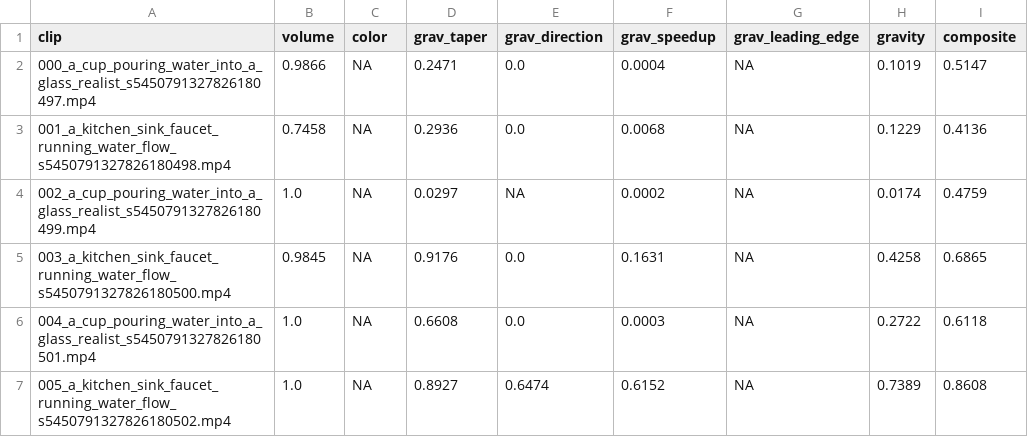
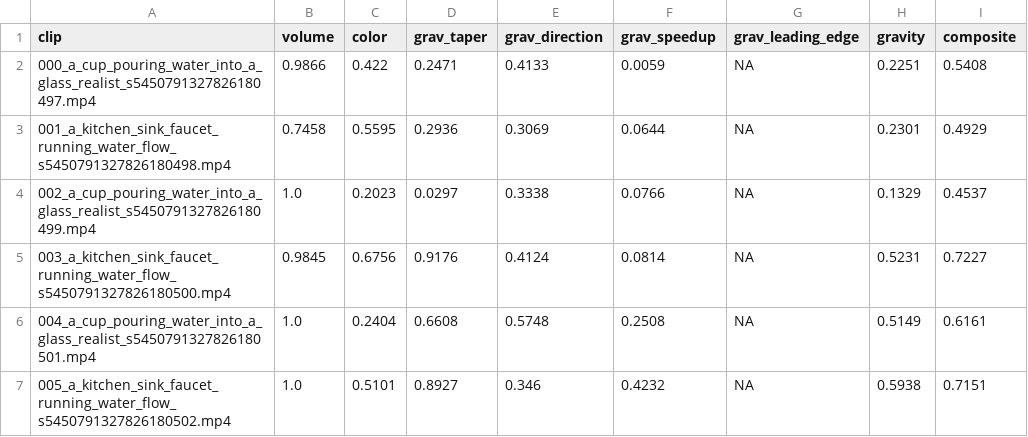
Before and after one commit to fossil-fishhhooks/WanFluidChecks, a CSV file: results/_summary.csv, drawn as a sheet; only a part is shown; the diff covers the shown part only.

```diff
--- a/results/_summary.csv
+++ b/results/_summary.csv
@@ -1,7 +1,7 @@
 clip,volume,color,grav_taper,grav_direction,grav_speedup,grav_leading_edge,gravity,composite
-000_a_cup_pouring_water_into_a_glass_realist_s5450791327826180497.mp4,0.9866,NA,0.2471,0.0,0.0004,NA,0.1019,0.5147
-001_a_kitchen_sink_faucet_running_water_flow_s5450791327826180498.mp4,0.7458,NA,0.2936,0.0,0.0068,NA,0.1229,0.4136
-002_a_cup_pouring_water_into_a_glass_realist_s5450791327826180499.mp4,1.0,NA,0.0297,NA,0.0002,NA,0.0174,0.4759
-003_a_kitchen_sink_faucet_running_water_flow_s5450791327826180500.mp4,0.9845,NA,0.9176,0.0,0.1631,NA,0.4258,0.6865
-004_a_cup_pouring_water_into_a_glass_realist_s5450791327826180501.mp4,1.0,NA,0.6608,0.0,0.0003,NA,0.2722,0.6118
-005_a_kitchen_sink_faucet_running_water_flow_s5450791327826180502.mp4,1.0,NA,0.8927,0.6474,0.6152,NA,0.7389,0.8608
+000_a_cup_pouring_water_into_a_glass_realist_s5450791327826180497.mp4,0.9866,0.422,0.2471,0.4133,0.0059,NA,0.2251,0.5408
+001_a_kitchen_sink_faucet_running_water_flow_s5450791327826180498.mp4,0.7458,0.5595,0.2936,0.3069,0.0644,NA,0.2301,0.4929
+002_a_cup_pouring_water_into_a_glass_realist_s5450791327826180499.mp4,1.0,0.2023,0.0297,0.3338,0.0766,NA,0.1329,0.4537
+003_a_kitchen_sink_faucet_running_water_flow_s5450791327826180500.mp4,0.9845,0.6756,0.9176,0.4124,0.0814,NA,0.5231,0.7227
+004_a_cup_pouring_water_into_a_glass_realist_s5450791327826180501.mp4,1.0,0.2404,0.6608,0.5748,0.2508,NA,0.5149,0.6161
+005_a_kitchen_sink_faucet_running_water_flow_s5450791327826180502.mp4,1.0,0.5101,0.8927,0.346,0.4232,NA,0.5938,0.7151
```
Also changed, not shown: 30 edited cells elsewhere in this file, 2 other files.
